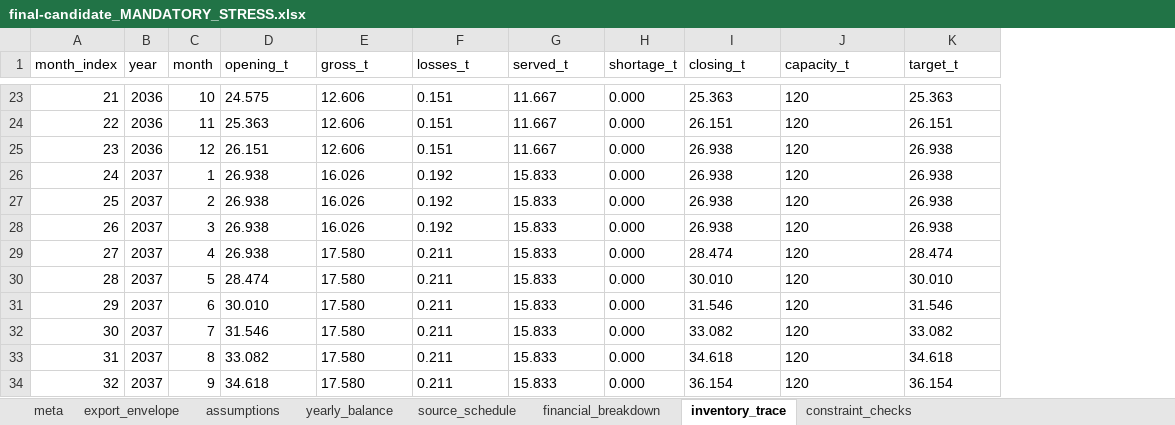
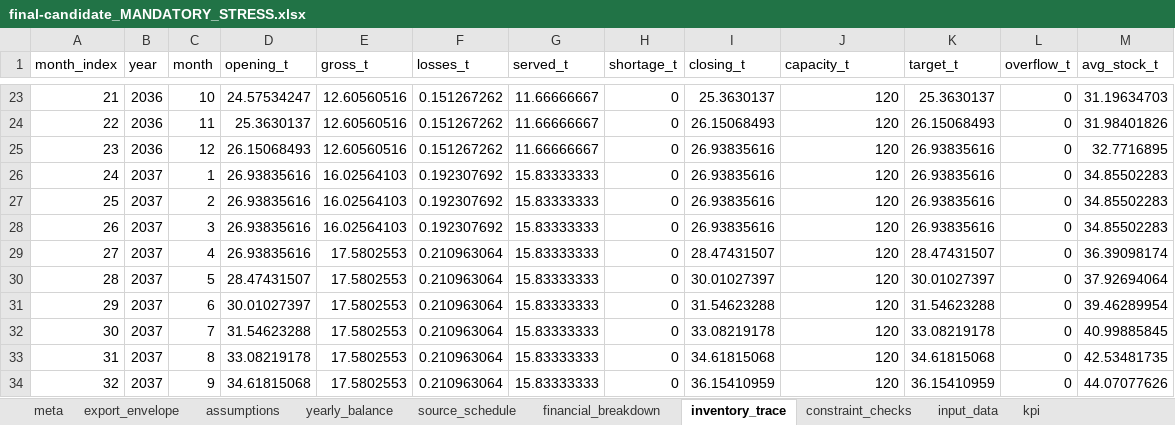
Before and after one commit to 123danyaaa-boop/kriokontur, an Excel workbook: results/final-candidate_MANDATORY_STRESS.xlsx, sheet inventory_trace, drawn as a sheet; only a part is shown, gaps mark what is left out; values as stored, in another font and other column widths than the file's, no borders; the diff covers the shown part only; the diff names each change by its address in the sheet, - before the commit and + after, or states it on an @@ line.

```diff
--- a/results/final-candidate_MANDATORY_STRESS.xlsx (sheet inventory_trace)
+++ b/results/final-candidate_MANDATORY_STRESS.xlsx (sheet inventory_trace)
+sheet tab: input_data
+sheet tab: kpi
+column L (overflow_t), rows 23-34: all 0
+column M (avg_stock_t), rows 23-34: 31.19634703 | 31.98401826 | 32.7716895 | 34.85502283 | 34.85502283 | 34.85502283 | 36.39098174 | 37.92694064 | 39.46289954 | 40.99885845 | 42.53481735 | 44.07077626
-D23 (opening_t): 24.575
+D23 (opening_t): 24.57534247
-E23:E25 (gross_t): 12.606
+E23:E25 (gross_t): 12.60560516
-F23:F25 (losses_t): 0.151
+F23:F25 (losses_t): 0.151267262
-G23:G25 (served_t): 11.667
+G23:G25 (served_t): 11.66666667
-H23:H34 (shortage_t): 0.000
+H23:H34 (shortage_t): 0
-I23 (closing_t): 25.363
+I23 (closing_t): 25.3630137
-J23:J34 alignment: left
+J23:J34 alignment: right
-K23 (target_t): 25.363
+K23 (target_t): 25.3630137
-D24 (opening_t): 25.363
+D24 (opening_t): 25.3630137
-I24 (closing_t): 26.151
+I24 (closing_t): 26.15068493
-K24 (target_t): 26.151
+K24 (target_t): 26.15068493
-D25 (opening_t): 26.151
+D25 (opening_t): 26.15068493
-I25:I28 (closing_t): 26.938
+I25:I28 (closing_t): 26.93835616
-K25:K28 (target_t): 26.938
+K25:K28 (target_t): 26.93835616
-D26:D29 (opening_t): 26.938
+D26:D29 (opening_t): 26.93835616
-E26:E28 (gross_t): 16.026
+E26:E28 (gross_t): 16.02564103
-F26:F28 (losses_t): 0.192
+F26:F28 (losses_t): 0.192307692
-G26:G34 (served_t): 15.833
+G26:G34 (served_t): 15.83333333
-E29:E34 (gross_t): 17.580
+E29:E34 (gross_t): 17.5802553
-F29:F34 (losses_t): 0.211
+F29:F34 (losses_t): 0.210963064
-I29 (closing_t): 28.474
+I29 (closing_t): 28.47431507
-K29 (target_t): 28.474
+K29 (target_t): 28.47431507
-D30 (opening_t): 28.474
+D30 (opening_t): 28.47431507
-I30 (closing_t): 30.010
+I30 (closing_t): 30.01027397
-K30 (target_t): 30.010
+K30 (target_t): 30.01027397
-D31 (opening_t): 30.010
+D31 (opening_t): 30.01027397
-I31 (closing_t): 31.546
+I31 (closing_t): 31.54623288
-K31 (target_t): 31.546
+K31 (target_t): 31.54623288
-D32 (opening_t): 31.546
+D32 (opening_t): 31.54623288
-I32 (closing_t): 33.082
+I32 (closing_t): 33.08219178
-K32 (target_t): 33.082
+K32 (target_t): 33.08219178
-D33 (opening_t): 33.082
+D33 (opening_t): 33.08219178
-I33 (closing_t): 34.618
+I33 (closing_t): 34.61815068
-K33 (target_t): 34.618
+K33 (target_t): 34.61815068
-D34 (opening_t): 34.618
+D34 (opening_t): 34.61815068
-I34 (closing_t): 36.154
+I34 (closing_t): 36.15410959
-K34 (target_t): 36.154
+K34 (target_t): 36.15410959
```
Also changed, not shown: 408 edited cells and cell formats elsewhere in this sheet, sheet source_schedule, sheet yearly_balance, sheet financial_breakdown, sheet assumptions, sheet export_envelope, sheet meta, other sheet tabs, 15 other files.
